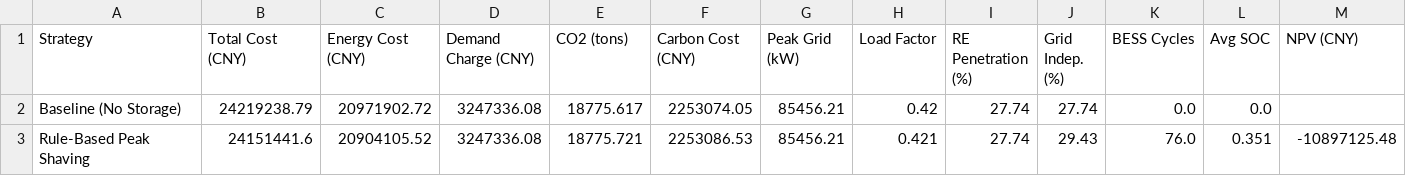
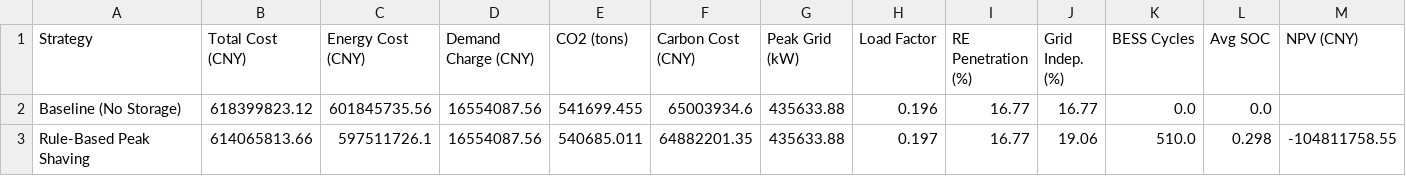
Before and after one commit to EthanScomoton/pcj, a CSV file: Full_Model/outputs/strategy_comparison.csv, drawn as a sheet; only a part is shown; the diff covers the shown part only; the diff names each change by its address in the sheet, - before the commit and + after, or states it on an @@ line.

```diff
--- a/Full_Model/outputs/strategy_comparison.csv
+++ b/Full_Model/outputs/strategy_comparison.csv
-B2 (Total Cost (CNY)): 24219238.79
+B2 (Total Cost (CNY)): 618399823.12
-C2 (Energy Cost (CNY)): 20971902.72
+C2 (Energy Cost (CNY)): 601845735.56
-D2:D3 (Demand Charge (CNY)): 3247336.08
+D2:D3 (Demand Charge (CNY)): 16554087.56
-E2 (CO2 (tons)): 18775.617
+E2 (CO2 (tons)): 541699.455
-F2 (Carbon Cost (CNY)): 2253074.05
+F2 (Carbon Cost (CNY)): 65003934.6
-G2:G3 (Peak Grid (kW)): 85456.21
+G2:G3 (Peak Grid (kW)): 435633.88
-H2 (Load Factor): 0.42
+H2 (Load Factor): 0.196
-I2:I3 (RE Penetration (%)): 27.74
+I2:I3 (RE Penetration (%)): 16.77
-J2 (Grid Indep. (%)): 27.74
+J2 (Grid Indep. (%)): 16.77
-B3 (Total Cost (CNY)): 24151441.6
+B3 (Total Cost (CNY)): 614065813.66
-C3 (Energy Cost (CNY)): 20904105.52
+C3 (Energy Cost (CNY)): 597511726.1
-E3 (CO2 (tons)): 18775.721
+E3 (CO2 (tons)): 540685.011
-F3 (Carbon Cost (CNY)): 2253086.53
+F3 (Carbon Cost (CNY)): 64882201.35
-H3 (Load Factor): 0.421
+H3 (Load Factor): 0.197
-J3 (Grid Indep. (%)): 29.43
+J3 (Grid Indep. (%)): 19.06
-K3 (BESS Cycles): 76.0
+K3 (BESS Cycles): 510.0
-L3 (Avg SOC): 0.351
+L3 (Avg SOC): 0.298
-M3 (NPV (CNY)): -10897125.48
+M3 (NPV (CNY)): -104811758.55
```
Also changed, not shown: 2 added rows and 51 edited cells elsewhere in this file, Full_Model/outputs/strategy_ranked.csv, 52 other files.
